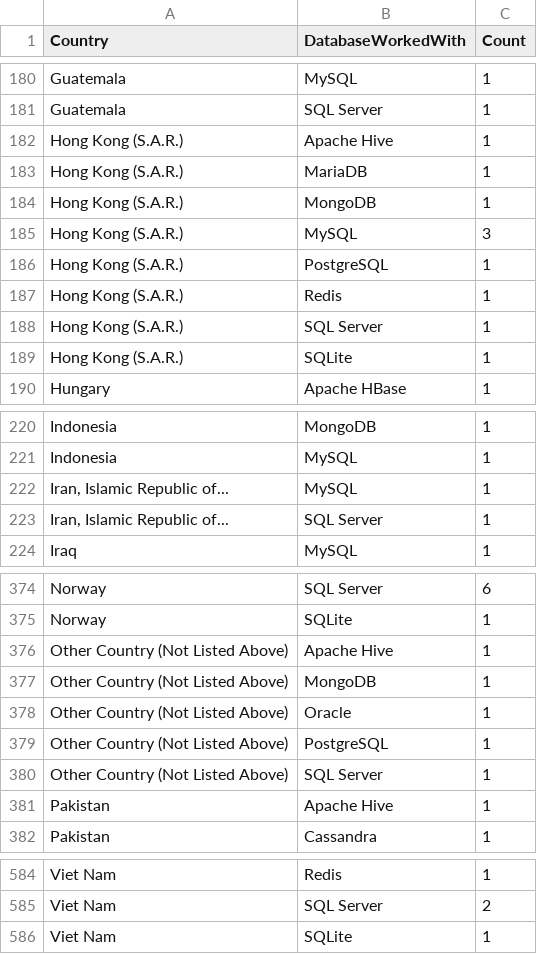
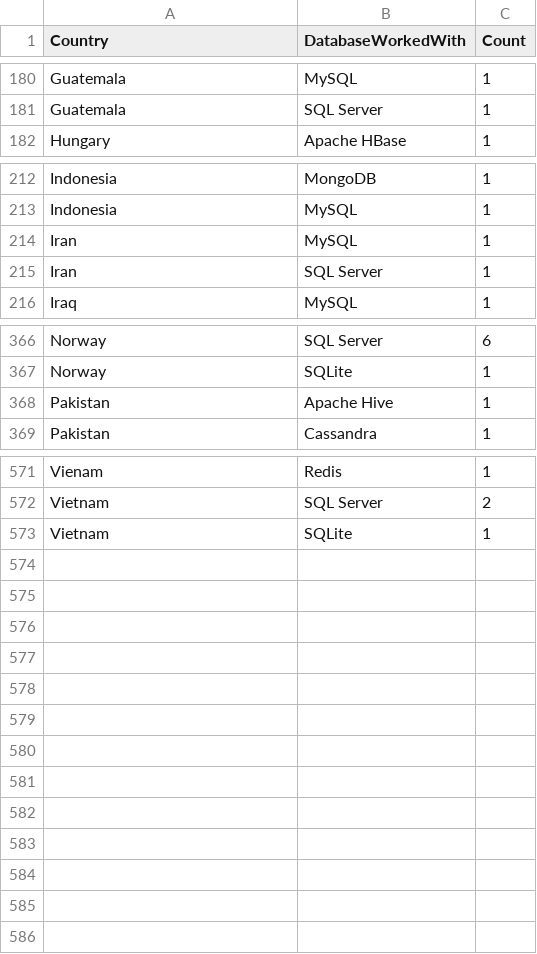
Before and after one commit to deepakshankar94/edav-interactive-component, a CSV file: data/database.csv, drawn as a sheet; only a part is shown, gaps mark what is left out; removed rows and columns are numbered as before the commit, all else as after; the diff covers the shown part only; the diff names each change by its address in the sheet, - before the commit and + after, or states it on an @@ line.

```diff
--- a/data/database.csv
+++ b/data/database.csv
-row 182: Hong Kong (S.A.R.) | Apache Hive | 1
-row 183: Hong Kong (S.A.R.) | MariaDB | 1
-row 184: Hong Kong (S.A.R.) | MongoDB | 1
-row 185: Hong Kong (S.A.R.) | MySQL | 3
-row 186: Hong Kong (S.A.R.) | PostgreSQL | 1
-row 187: Hong Kong (S.A.R.) | Redis | 1
-row 188: Hong Kong (S.A.R.) | SQL Server | 1
-row 189: Hong Kong (S.A.R.) | SQLite | 1
-A214:A215 (Country): Iran, Islamic Republic of...
+A214:A215 (Country): Iran
-row 376: Other Country (Not Listed Above) | Apache Hive | 1
-row 377: Other Country (Not Listed Above) | MongoDB | 1
-row 378: Other Country (Not Listed Above) | Oracle | 1
-row 379: Other Country (Not Listed Above) | PostgreSQL | 1
-row 380: Other Country (Not Listed Above) | SQL Server | 1
-A571 (Country): Viet Nam
+A571 (Country): Vienam
-A572:A573 (Country): Viet Nam
+A572:A573 (Country): Vietnam
```
Also changed, not shown: 48 edited cells elsewhere in this file, data/gender.csv, data/language.csv, 4 other files.
